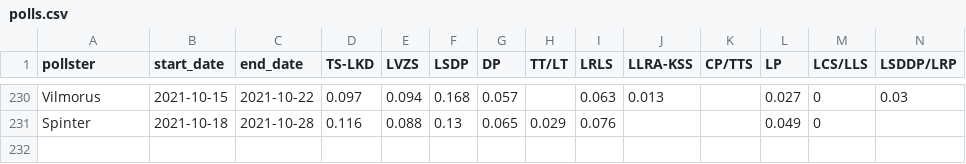
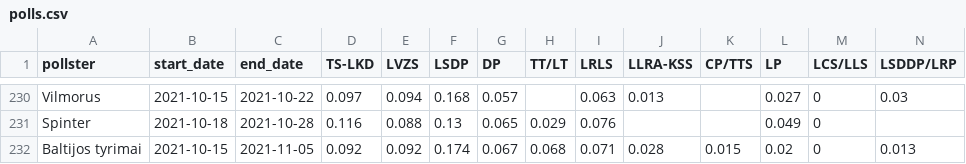
Before and after one commit to bucaneer/lt-reitingai, a CSV file: polls.csv, drawn as a sheet; only a part is shown, gaps mark what is left out; rows hold the shown columns only; the diff names each change by its address in the sheet, - before the commit and + after, or states it on an @@ line.

Commit message:
update: +1 poll

```diff
--- a/polls.csv
+++ b/polls.csv
+row 232: Baltijos tyrimai | 2021-10-15 | 2021-11-05 | 0.092 | 0.092 | 0.174 | 0.067 | 0.068 | 0.071 | 0.028 | 0.015 | 0.02 | 0 | 0.013
```
Also changed, not shown: _output/model-latest.csv, 2 other files.
